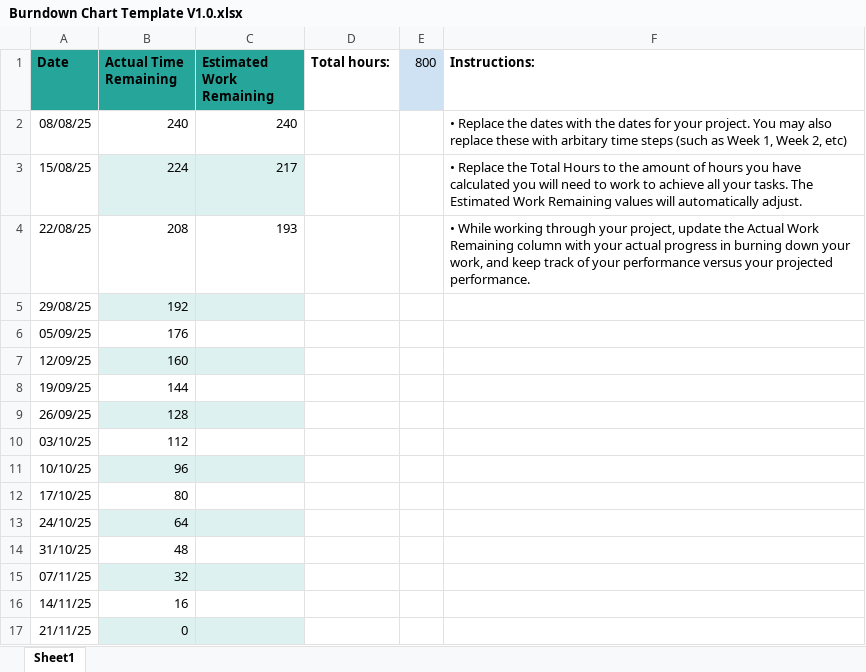
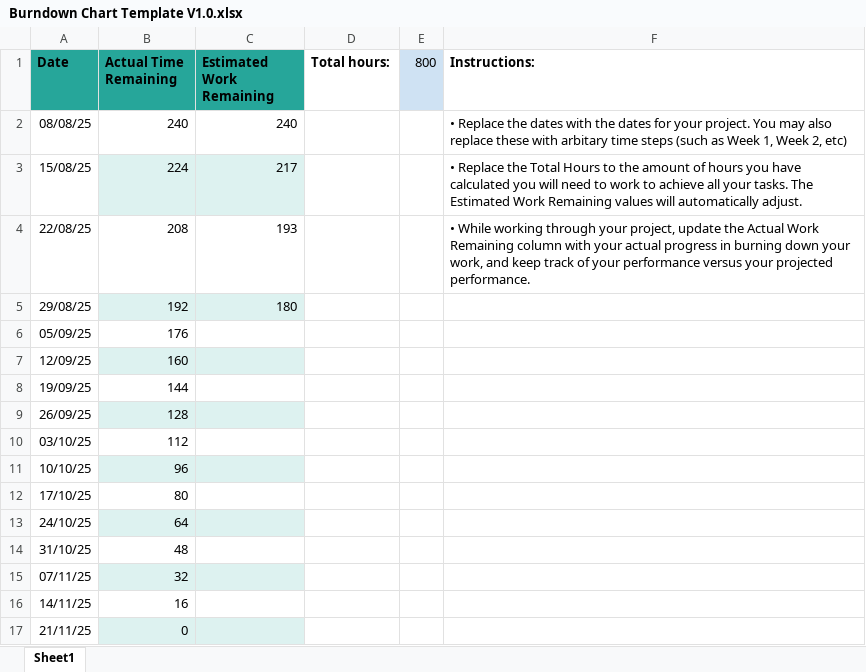
Before and after one commit to Mxxlls/Super-Duper-Bowling, an Excel workbook: Documents/Burndown Chart Template V1.0.xlsx, sheet Sheet1, drawn as a sheet; values as stored, in another font and other column widths than the file's, no borders; charts and pictures not drawn; the diff names each change by its address in the sheet, - before the commit and + after, or states it on an @@ line.

```diff
--- a/Documents/Burndown Chart Template V1.0.xlsx (sheet Sheet1)
+++ b/Documents/Burndown Chart Template V1.0.xlsx (sheet Sheet1)
-C5 (Estimated Work Remaining): (empty)
+C5 (Estimated Work Remaining): 180
```
Also changed, not shown: charts or pictures, 2 other files.
